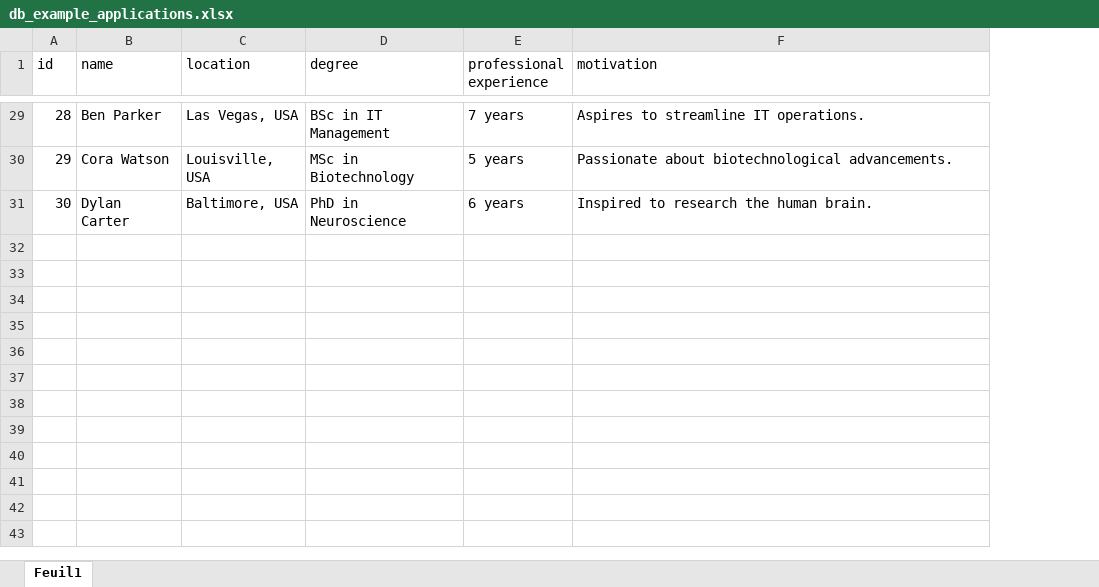
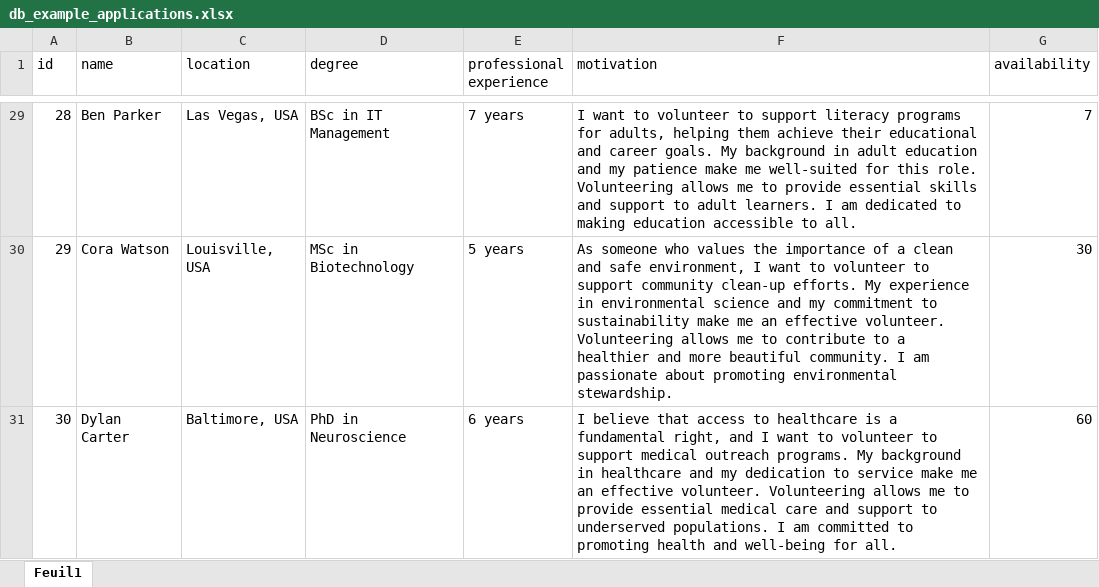
Before and after one commit to joaovpdutra/myideas, an Excel workbook: Python/db_example_applications.xlsx, sheet Feuil1, drawn as a sheet; only a part is shown, gaps mark what is left out; values as stored, in another font and other column widths than the file's, no borders; table styles not drawn; the diff covers the shown part only; the diff names each change by its address in the sheet, - before the commit and + after, or states it on an @@ line.

```diff
--- a/Python/db_example_applications.xlsx (sheet Feuil1)
+++ b/Python/db_example_applications.xlsx (sheet Feuil1)
+column G (availability), rows 29-31: 7 | 30 | 60
-F29 (motivation): Aspires to streamline IT operations.
+F29 (motivation): I want to volunteer to support literacy programs for adults, helping them achieve their educational and career goals. My background in adult education and my patience make me well-suited for this role. Volunteering allows me to provide essential skills and support to adult learners. I am dedicated to making education accessible to all.
-F30 (motivation): Passionate about biotechnological advancements.
+F30 (motivation): As someone who values the importance of a clean and safe environment, I want to volunteer to support community clean-up efforts. My experience in environmental science and my commitment to sustainability make me an effective volunteer. Volunteering allows me to contribute to a healthier and more beautiful community. I am passionate about promoting environmental stewardship.
-F31 (motivation): Inspired to research the human brain.
+F31 (motivation): I believe that access to healthcare is a fundamental right, and I want to volunteer to support medical outreach programs. My background in healthcare and my dedication to service make me an effective volunteer. Volunteering allows me to provide essential medical care and support to underserved populations. I am committed to promoting health and well-being for all.
```
Also changed, not shown: 27 edited cells elsewhere in this sheet, 4 other files.
